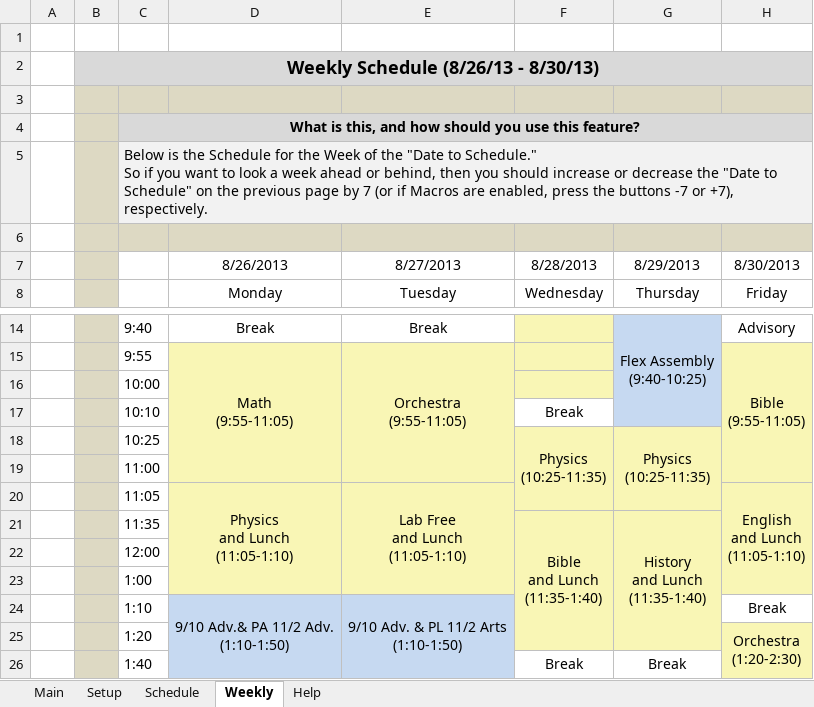
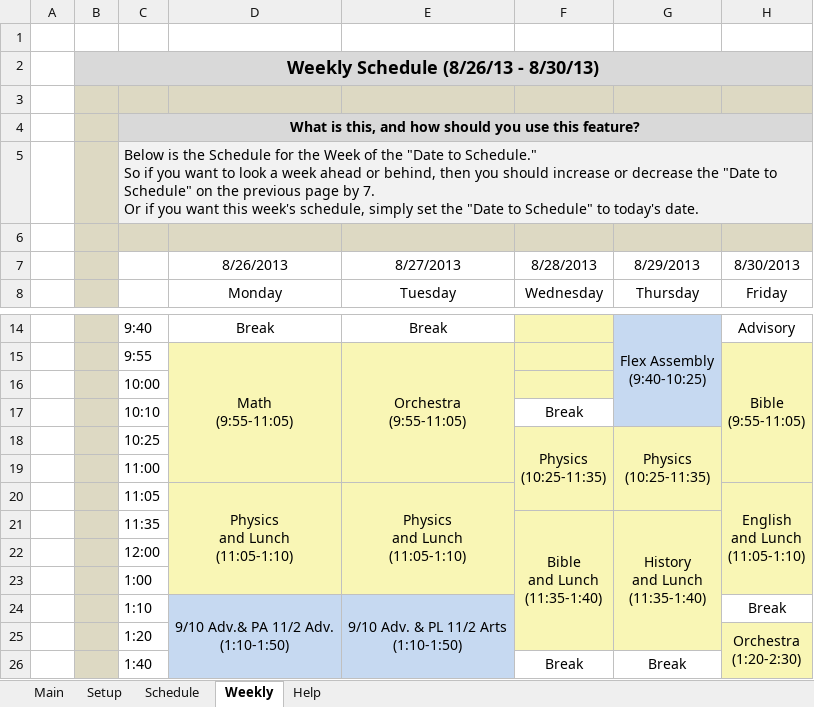
Before and after one commit to jwangc2/Scheduler, an Excel workbook: WMS_Scheduler.xlsm, sheet Weekly, drawn as a sheet; only a part is shown, gaps mark what is left out; values as stored, in another font and other column widths than the file's, no borders; charts and pictures not drawn; ↵ is a line break in a cell; the diff names each change by its address in the sheet, - before the commit and + after, or states it on an @@ line.

Commit message:
formatting issues

```diff
--- a/WMS_Scheduler.xlsm (sheet Weekly)
+++ b/WMS_Scheduler.xlsm (sheet Weekly)
-C5: …page by 7 (or if Macros are enabled, press the buttons -7 or +7), respectively.
+C5: …page by 7. ↵ Or if you want this week's schedule, simply set the "Date to Schedule" to today's date.
-E20 (8/27/2013): Lab Free ↵ and Lunch ↵ (11:05-1:10)
+E20 (8/27/2013): Physics ↵ and Lunch ↵ (11:05-1:10)
```
Also changed, not shown: sheet Setup, hidden cells.
